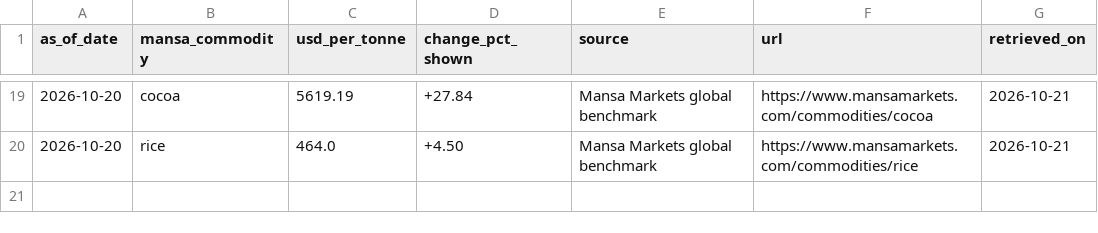
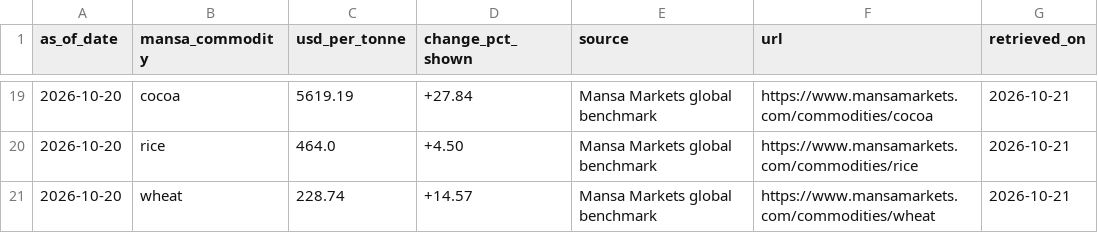
Before and after one commit to Agrolinking-Solutions/Agrolinking-Intelligence, a CSV file: data/raw/world_prices.csv, drawn as a sheet; only a part is shown, gaps mark what is left out; the diff names each change by its address in the sheet, - before the commit and + after, or states it on an @@ line.

```diff
--- a/data/raw/world_prices.csv
+++ b/data/raw/world_prices.csv
+row 21: 2026-10-20 | wheat | 228.74 | +14.57 | Mansa Markets global benchmark | https://www.mansamarkets.com/commodities/wheat | 2026-10-21
```
Also changed, not shown: data/external/weather_daily.csv, data/processed/features/features_hibiscus.csv, 43 other files.
